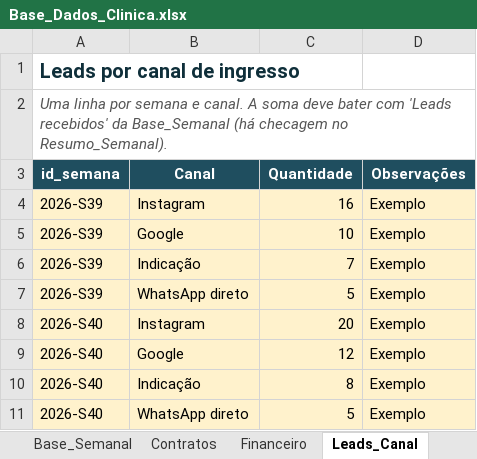
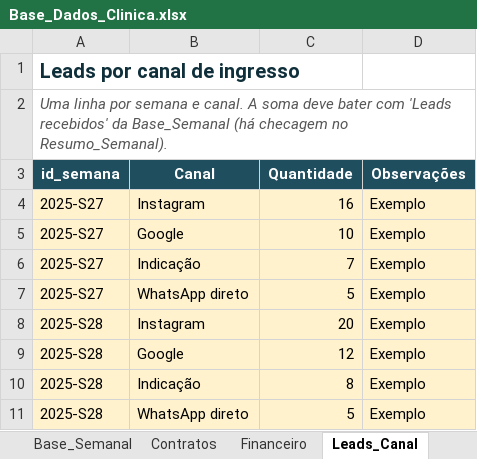
Before and after one commit to avlupina/doutor-hernia-dashboard, an Excel workbook: Base_Dados_Clinica.xlsx, sheet Leads_Canal, drawn as a sheet; values as stored, in another font and other column widths than the file's, no borders; the diff names each change by its address in the sheet, - before the commit and + after, or states it on an @@ line.

```diff
--- a/Base_Dados_Clinica.xlsx (sheet Leads_Canal)
+++ b/Base_Dados_Clinica.xlsx (sheet Leads_Canal)
-A4:A7 (id_semana): 2026-S39
+A4:A7 (id_semana): 2025-S27
-A8:A11 (id_semana): 2026-S40
+A8:A11 (id_semana): 2025-S28
```
Also changed, not shown: sheet Resumo_Semanal, sheet Resumo_Mensal, sheet Base_Semanal, sheet Calendario, sheet Financeiro, sheet Painel_Semanal, 4 more sheets, formulas that keep their value, 13 other files.
